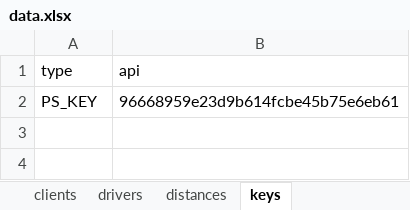
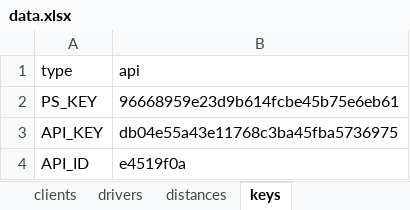
Before and after one commit to JeremyKlassen/DriveScheduler, an Excel workbook: data.xlsx, sheet keys, drawn as a sheet; values as stored, in another font and other column widths than the file's, no borders; the diff names each change by its address in the sheet, - before the commit and + after, or states it on an @@ line.

```diff
--- a/data.xlsx (sheet keys)
+++ b/data.xlsx (sheet keys)
+row 3: API_KEY | db04e55a43e11768c3ba45fba5736975
+row 4: API_ID | e4519f0a
```
Also changed, not shown: sheet drivers, sheet clients, sheet distances, 7 other files.
